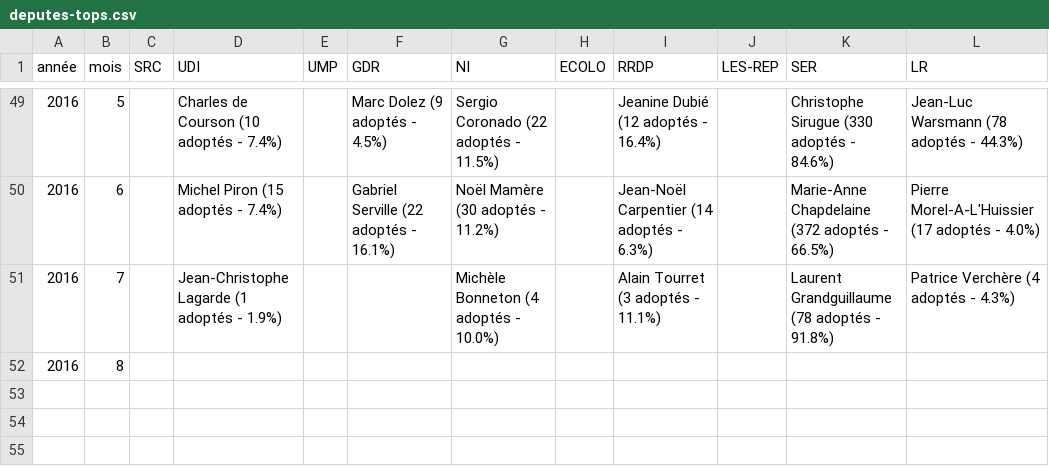
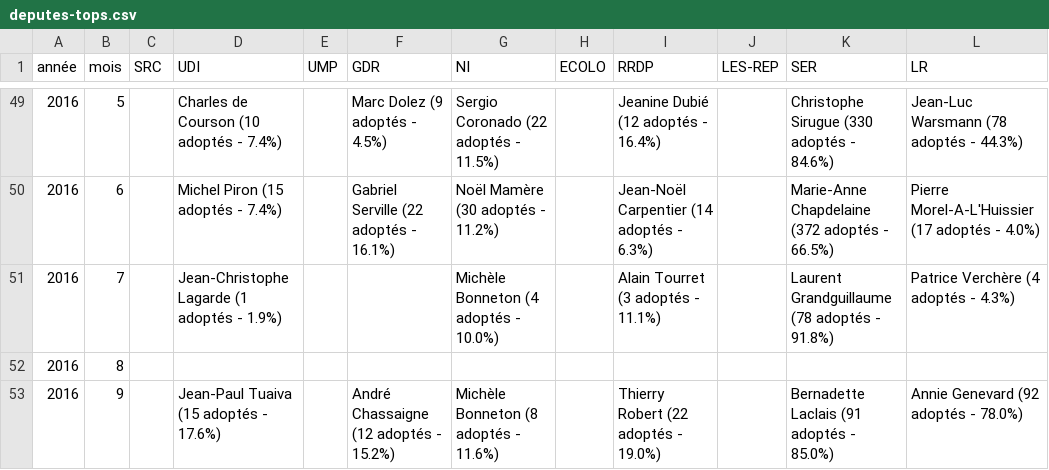
Before and after one commit to regardscitoyens/top-amendements-adoptes, a CSV file: data/deputes-tops.csv, drawn as a sheet; only a part is shown, gaps mark what is left out; the diff names each change by its address in the sheet, - before the commit and + after, or states it on an @@ line.

Commit message:
update data

```diff
--- a/data/deputes-tops.csv
+++ b/data/deputes-tops.csv
+row 53: 2016 | 9 |  | Jean-Paul Tuaiva (15 adoptés - 17.6%) |  | André Chassaigne (12 adoptés - 15.2%) | Michèle Bonneton (8 adoptés - 11.6%) |  | Thierry Robert (22 adoptés - 19.0%) |  | Bernadette Laclais (91 adoptés - 85.0%) | Annie Genevard (92 adoptés - 78.0%)
```
Also changed, not shown: data/senateurs-tops.csv, 2 other files.
